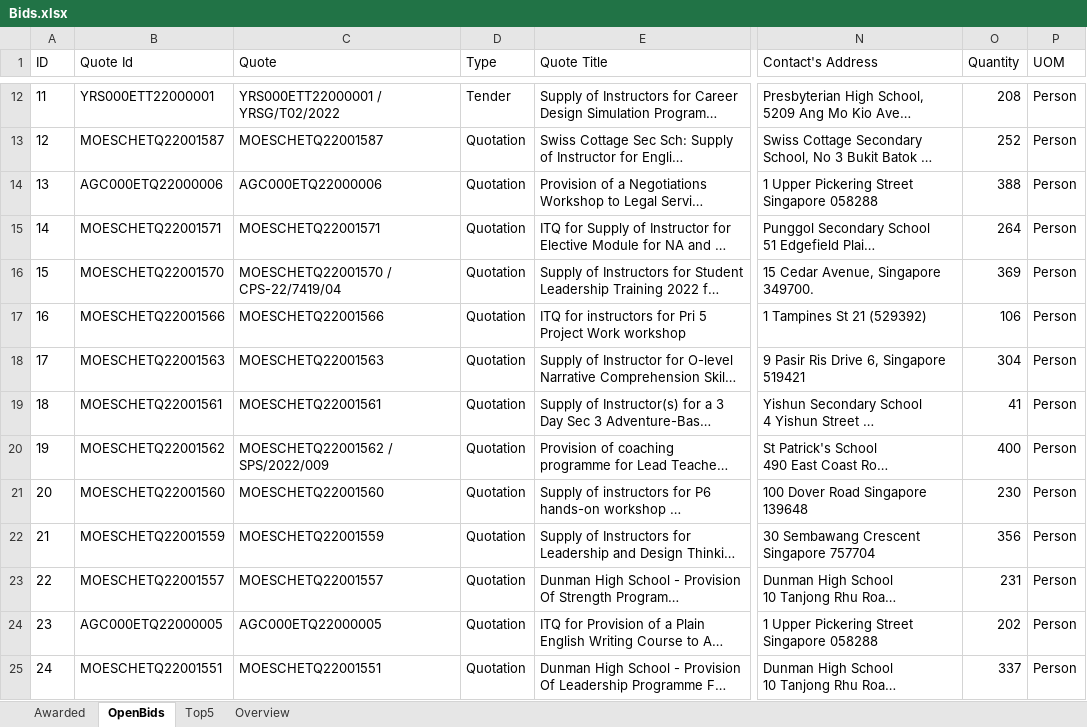
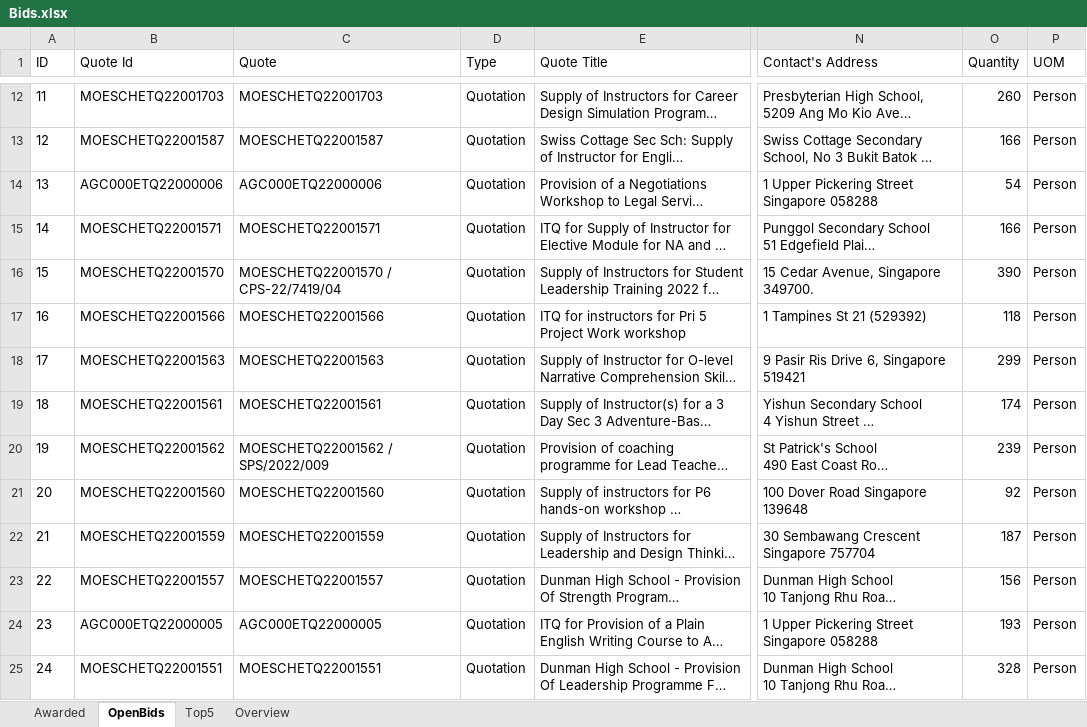
Before and after one commit to lambda100/sct9-diamond-proj1, an Excel workbook: output/Bids.xlsx, sheet OpenBids, drawn as a sheet; only a part is shown, gaps mark what is left out; long unchanged cells end in …; values as stored, in another font and other column widths than the file's, no borders; the diff covers the shown part only; the diff names each change by its address in the sheet, - before the commit and + after, or states it on an @@ line.

```diff
--- a/output/Bids.xlsx (sheet OpenBids)
+++ b/output/Bids.xlsx (sheet OpenBids)
-B12 (Quote Id): YRS000ETT22000001
+B12 (Quote Id): MOESCHETQ22001703
-C12 (Quote): YRS000ETT22000001 / YRSG/T02/2022
+C12 (Quote): MOESCHETQ22001703
-D12 (Type): Tender
+D12 (Type): Quotation
-O12 (Quantity): 208
+O12 (Quantity): 260
-O13 (Quantity): 252
+O13 (Quantity): 166
-O14 (Quantity): 388
+O14 (Quantity): 54
-O15 (Quantity): 264
+O15 (Quantity): 166
-O16 (Quantity): 369
+O16 (Quantity): 390
-O17 (Quantity): 106
+O17 (Quantity): 118
-O18 (Quantity): 304
+O18 (Quantity): 299
-O19 (Quantity): 41
+O19 (Quantity): 174
-O20 (Quantity): 400
+O20 (Quantity): 239
-O21 (Quantity): 230
+O21 (Quantity): 92
-O22 (Quantity): 356
+O22 (Quantity): 187
-O23 (Quantity): 231
+O23 (Quantity): 156
-O24 (Quantity): 202
+O24 (Quantity): 193
-O25 (Quantity): 337
+O25 (Quantity): 328
```
Also changed, not shown: 57 edited cells elsewhere in this sheet, sheet Top5, sheet Overview, charts or pictures.
